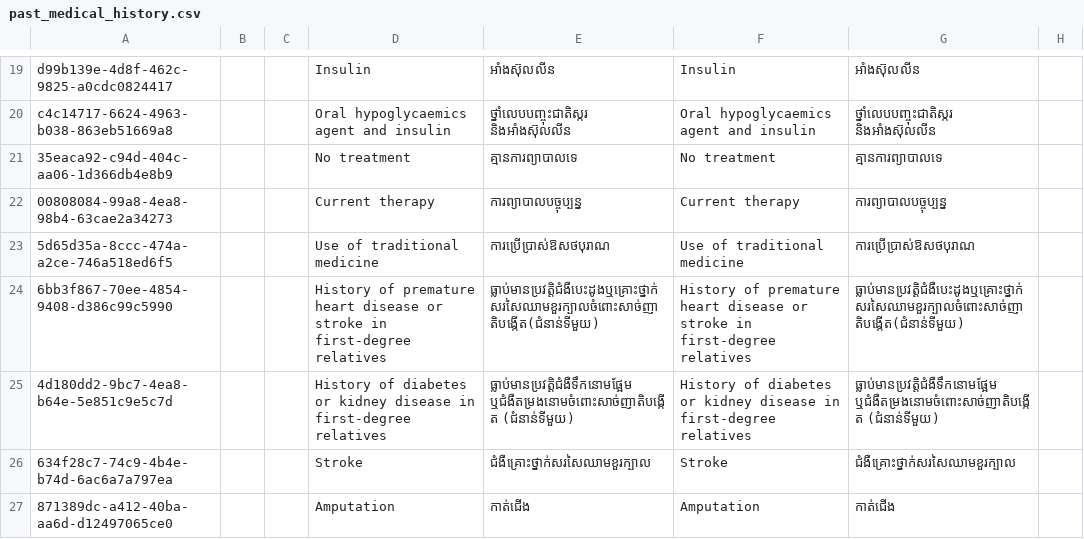
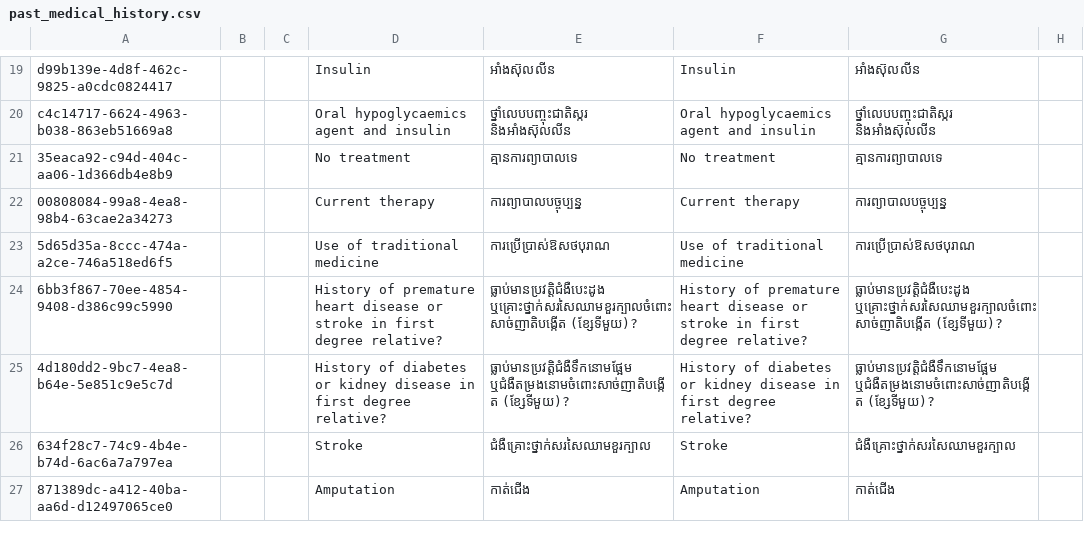
Before and after one commit to mekomsolutions/ozone-distro-cambodia, a CSV file: configs/openmrs/initializer_config/concepts/past_medical_history.csv, drawn as a sheet; only a part is shown, gaps mark what is left out; the diff names each change by its address in the sheet, - before the commit and + after, or states it on an @@ line.

Commit message:
KH-463: Update translations in Medical History section of the NCD screening form

```diff
--- a/configs/openmrs/initializer_config/concepts/past_medical_history.csv
+++ b/configs/openmrs/initializer_config/concepts/past_medical_history.csv
-D24: …stroke in first-degree relatives
+D24: …stroke in first degree relative?
-E24: ធ្លាប់មានប្រវត្តិជំងឺបេះដូងឬគ្រោះថ្នាក់សរសៃឈាមខួរក្បាលចំពោះសាច់ញាតិបង្កើត(ជំនាន់ទីមួយ)
+E24: ធ្លាប់មានប្រវត្តិជំងឺបេះដូង ឬគ្រោះថ្នាក់សរសៃឈាមខួរក្បាលចំពោះសាច់ញាតិបង្កើត (ខ្សែទីមួយ)?
-F24: …stroke in first-degree relatives
+F24: …stroke in first degree relative?
-G24: ធ្លាប់មានប្រវត្តិជំងឺបេះដូងឬគ្រោះថ្នាក់សរសៃឈាមខួរក្បាលចំពោះសាច់ញាតិបង្កើត(ជំនាន់ទីមួយ)
+G24: ធ្លាប់មានប្រវត្តិជំងឺបេះដូង ឬគ្រោះថ្នាក់សរសៃឈាមខួរក្បាលចំពោះសាច់ញាតិបង្កើត (ខ្សែទីមួយ)?
-D25: …disease in first-degree relatives
+D25: …disease in first degree relative?
-E25: ធ្លាប់មានប្រវត្តិជំងឺទឹកនោមផ្អែម ឬជំងឺតម្រងនោមចំពោះសាច់ញាតិបង្កើត (ជំនាន់ទីមួយ)
+E25: ធ្លាប់មានប្រវត្តិជំងឺទឹកនោមផ្អែម ឬជំងឺតម្រងនោមចំពោះសាច់ញាតិបង្កើត (ខ្សែទីមួយ)?
-F25: …disease in first-degree relatives
+F25: …disease in first degree relative?
-G25: ធ្លាប់មានប្រវត្តិជំងឺទឹកនោមផ្អែម ឬជំងឺតម្រងនោមចំពោះសាច់ញាតិបង្កើត (ជំនាន់ទីមួយ)
+G25: ធ្លាប់មានប្រវត្តិជំងឺទឹកនោមផ្អែម ឬជំងឺតម្រងនោមចំពោះសាច់ញាតិបង្កើត (ខ្សែទីមួយ)?
```
Also changed, not shown: 1 other file.
